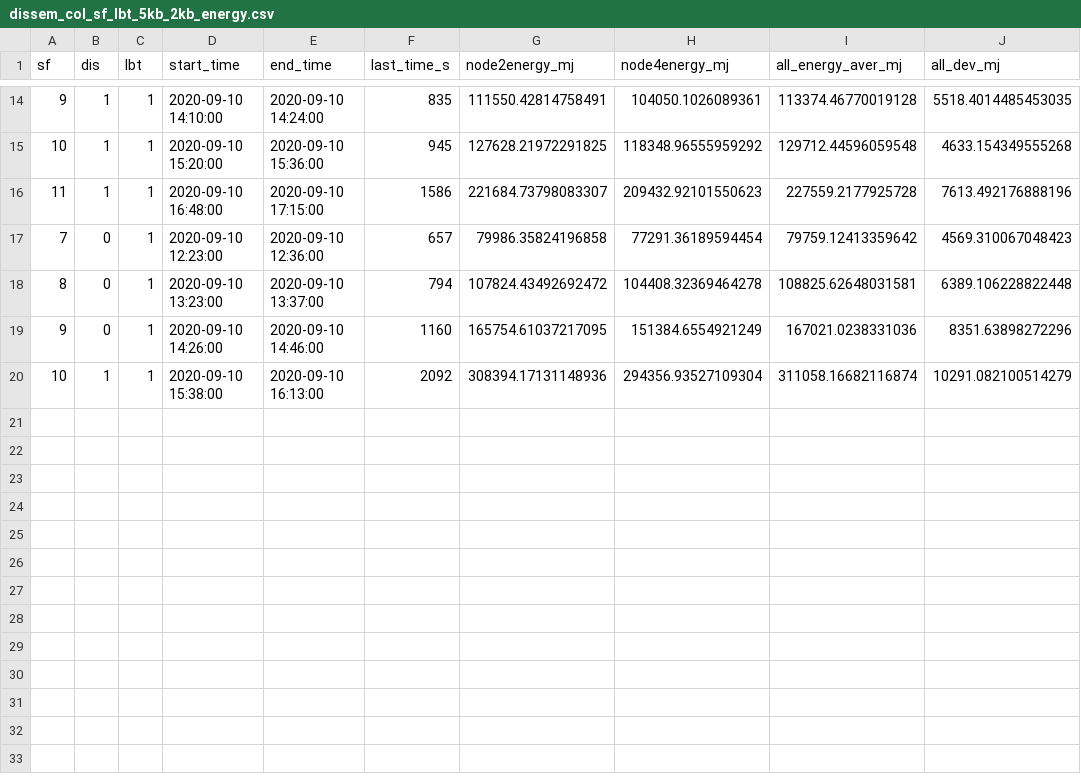
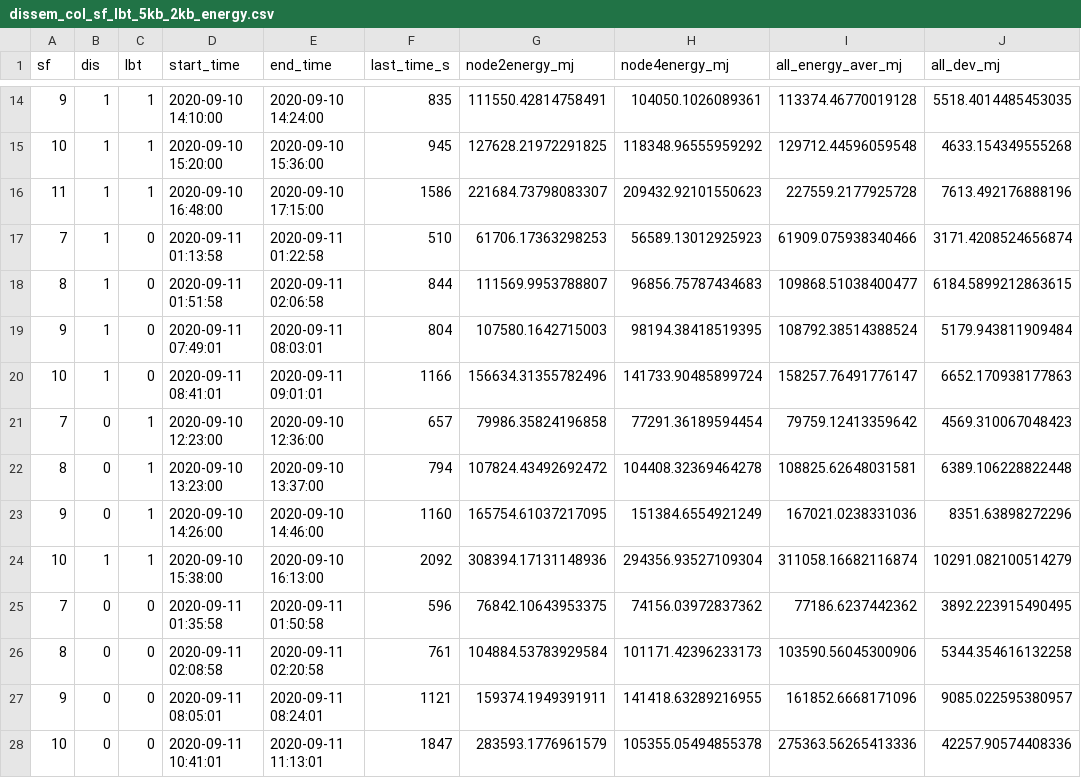
Before and after one commit to sari-wesg/ChirpBox, a CSV file: chirpbox manager/statistics_process/ewsn_data/dissem_col_sf_lbt_5kb_2kb_energy.csv, drawn as a sheet; only a part is shown, gaps mark what is left out.

Commit message:
no lbt data

```diff
--- a/chirpbox manager/statistics_process/ewsn_data/dissem_col_sf_lbt_5kb_2kb_energy.csv
+++ b/chirpbox manager/statistics_process/ewsn_data/dissem_col_sf_lbt_5kb_2kb_energy.csv
@@ -16,2 +16,6 @@ sf,dis,lbt,start_time,end_time,last_time_s,node2energy_mj,node4energy_mj,all_ene
 11,1,1,2020-09-10 16:48:00,2020-09-10 17:15:00,1586,221684.73798083307,209432.92101550623,227559.2177925728,7613.492176888196
+7,1,0,2020-09-11 01:13:58,2020-09-11 01:22:58,510,61706.17363298253,56589.13012925923,61909.075938340466,3171.4208524656874
+8,1,0,2020-09-11 01:51:58,2020-09-11 02:06:58,844,111569.9953788807,96856.75787434683,109868.51038400477,6184.5899212863615
+9,1,0,2020-09-11 07:49:01,2020-09-11 08:03:01,804,107580.1642715003,98194.38418519395,108792.38514388524,5179.943811909484
+10,1,0,2020-09-11 08:41:01,2020-09-11 09:01:01,1166,156634.31355782496,141733.90485899724,158257.76491776147,6652.170938177863
 7,0,1,2020-09-10 12:23:00,2020-09-10 12:36:00,657,79986.35824196858,77291.36189594454,79759.12413359642,4569.310067048423
@@ -20 +24,5 @@ sf,dis,lbt,start_time,end_time,last_time_s,node2energy_mj,node4energy_mj,all_ene
 10,1,1,2020-09-10 15:38:00,2020-09-10 16:13:00,2092,308394.17131148936,294356.93527109304,311058.16682116874,10291.082100514279
+7,0,0,2020-09-11 01:35:58,2020-09-11 01:50:58,596,76842.10643953375,74156.03972837362,77186.6237442362,3892.223915490495
+8,0,0,2020-09-11 02:08:58,2020-09-11 02:20:58,761,104884.53783929584,101171.42396233173,103590.56045300906,5344.354616132258
+9,0,0,2020-09-11 08:05:01,2020-09-11 08:24:01,1121,159374.1949391911,141418.63289216955,161852.6668171096,9085.022595380957
+10,0,0,2020-09-11 10:41:01,2020-09-11 11:13:01,1847,283593.1776961579,105355.05494855378,275363.56265413336,42257.90574408336
```
